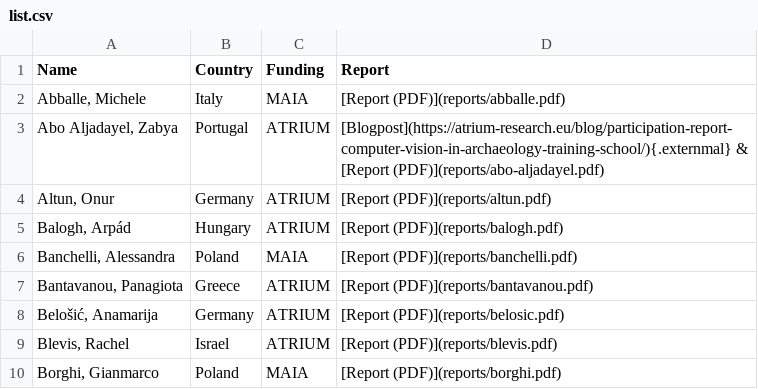
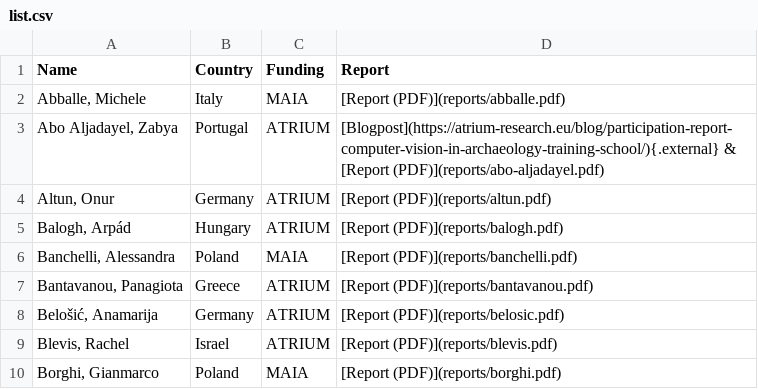
Before and after one commit to ARUP-CAS/atrium-school-ml, a CSV file: reports/list.csv, drawn as a sheet; only a part is shown.

```diff
--- a/reports/list.csv
+++ b/reports/list.csv
@@ -2,3 +2,3 @@ Name,Country,Funding,Report
 "Abballe, Michele",Italy,MAIA,[Report (PDF)](reports/abballe.pdf)
-"Abo Aljadayel, Zabya",Portugal,ATRIUM,[Blogpost](https://atrium-research.eu/blog/participation-report-computer-vision-in-archaeology-training-school/){.externmal} & [Report (PDF)](reports/abo-aljadayel.pdf)
+"Abo Aljadayel, Zabya",Portugal,ATRIUM,[Blogpost](https://atrium-research.eu/blog/participation-report-computer-vision-in-archaeology-training-school/){.external} & [Report (PDF)](reports/abo-aljadayel.pdf)
 "Altun, Onur",Germany,ATRIUM,[Report (PDF)](reports/altun.pdf)
```
Also changed, not shown: 3 other files.
